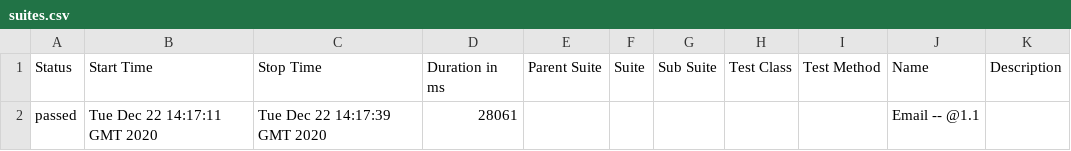
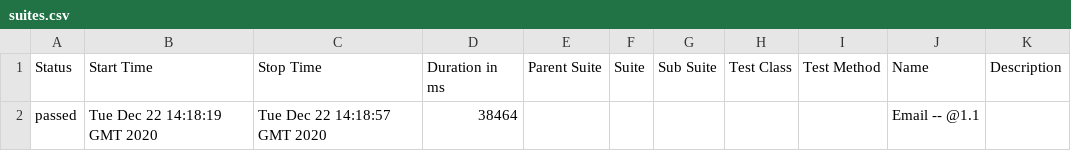
Before and after one commit to one-focus/fitness-automation, a CSV file: 103/data/suites.csv, drawn as a sheet.

```diff
--- a/103/data/suites.csv
+++ b/103/data/suites.csv
@@ -1,2 +1,2 @@
 "Status","Start Time","Stop Time","Duration in ms","Parent Suite","Suite","Sub Suite","Test Class","Test Method","Name","Description"
-"passed","Tue Dec 22 14:17:11 GMT 2020","Tue Dec 22 14:17:39 GMT 2020","28061","","","","","","Email -- @1.1 ",""
+"passed","Tue Dec 22 14:18:19 GMT 2020","Tue Dec 22 14:18:57 GMT 2020","38464","","","","","","Email -- @1.1 ",""
```
Also changed, not shown: 25 other files.
